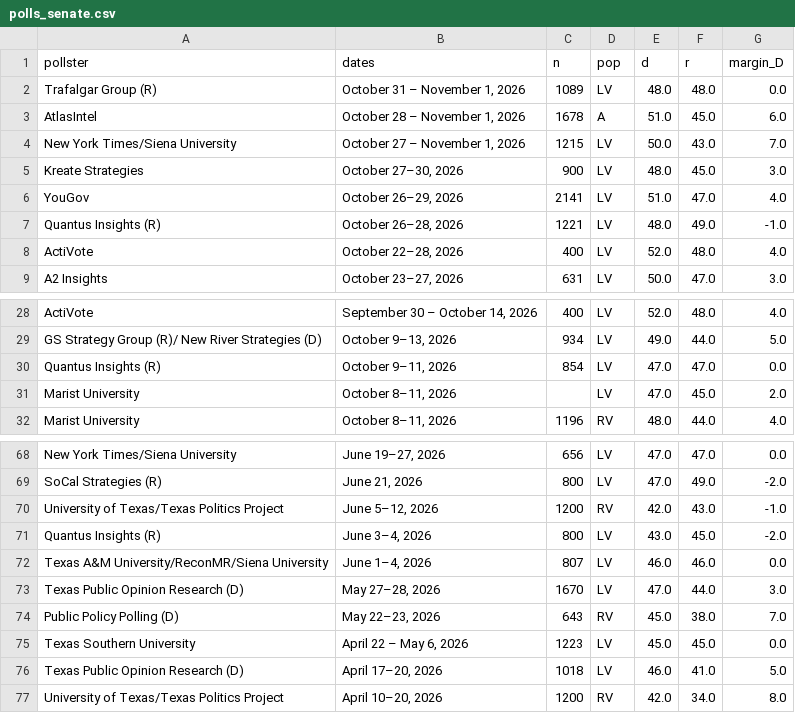
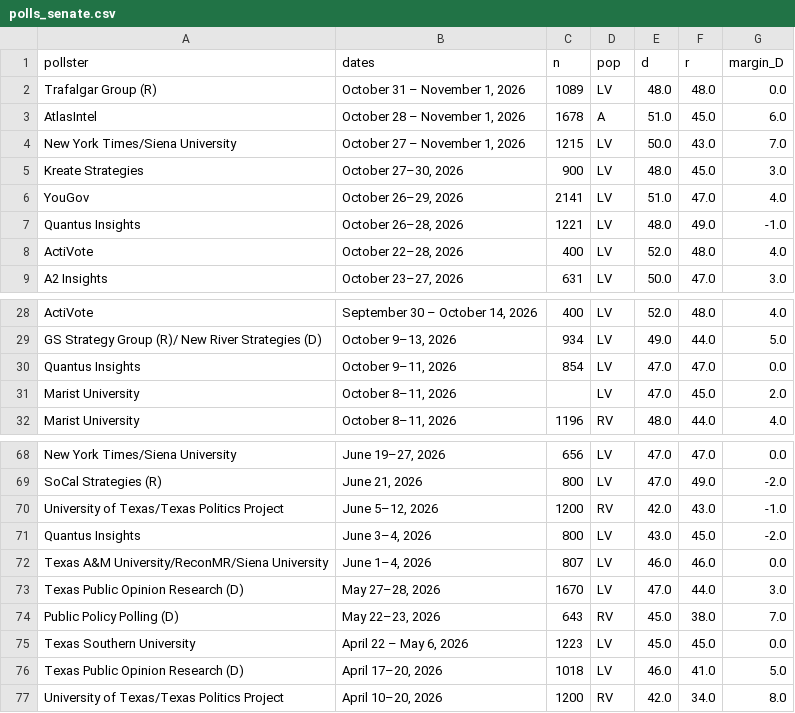
Before and after one commit to sujaynadkarni/texas-senate-forecast-2026, a CSV file: data/polls_senate.csv, drawn as a sheet; only a part is shown, gaps mark what is left out.

```diff
--- a/data/polls_senate.csv
+++ b/data/polls_senate.csv
@@ -6,3 +6,3 @@ Kreate Strategies,"October 27–30, 2026",900,LV,48.0,45.0,3.0
 YouGov,"October 26–29, 2026",2141,LV,51.0,47.0,4.0
-Quantus Insights (R),"October 26–28, 2026",1221,LV,48.0,49.0,-1.0
+Quantus Insights,"October 26–28, 2026",1221,LV,48.0,49.0,-1.0
 ActiVote,"October 22–28, 2026",400,LV,52.0,48.0,4.0
@@ -29,3 +29,3 @@ ActiVote,"September 30 – October 14, 2026",400,LV,52.0,48.0,4.0
 GS Strategy Group (R)/ New River Strategies (D),"October 9–13, 2026",934,LV,49.0,44.0,5.0
-Quantus Insights (R),"October 9–11, 2026",854,LV,47.0,47.0,0.0
+Quantus Insights,"October 9–11, 2026",854,LV,47.0,47.0,0.0
 Marist University,"October 8–11, 2026",,LV,47.0,45.0,2.0
@@ -70,3 +70,3 @@ SoCal Strategies (R),"June 21, 2026",800,LV,47.0,49.0,-2.0
 University of Texas/Texas Politics Project,"June 5–12, 2026",1200,RV,42.0,43.0,-1.0
-Quantus Insights (R),"June 3–4, 2026",800,LV,43.0,45.0,-2.0
+Quantus Insights,"June 3–4, 2026",800,LV,43.0,45.0,-2.0
 Texas A&M University/ReconMR/Siena University,"June 1–4, 2026",807,LV,46.0,46.0,0.0
```
Also changed, not shown: 10 other files.
